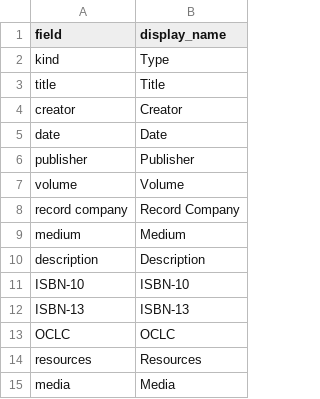
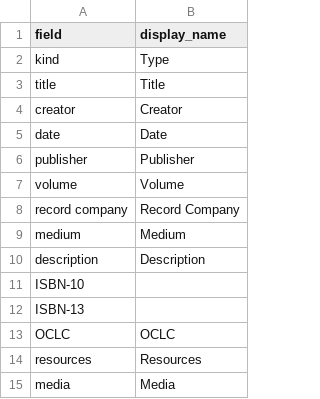
Before and after one commit to CMUTech4Society/collectionbuilder-gh, a CSV file: _data/config-table.csv, drawn as a sheet.

Commit message:
Update config-table.csv

```diff
--- a/_data/config-table.csv
+++ b/_data/config-table.csv
@@ -10,4 +10,4 @@ medium,Medium,
 description,Description,
-ISBN-10,ISBN-10,
-ISBN-13,ISBN-13,
+ISBN-10,,
+ISBN-13,,
 OCLC,OCLC,
```
